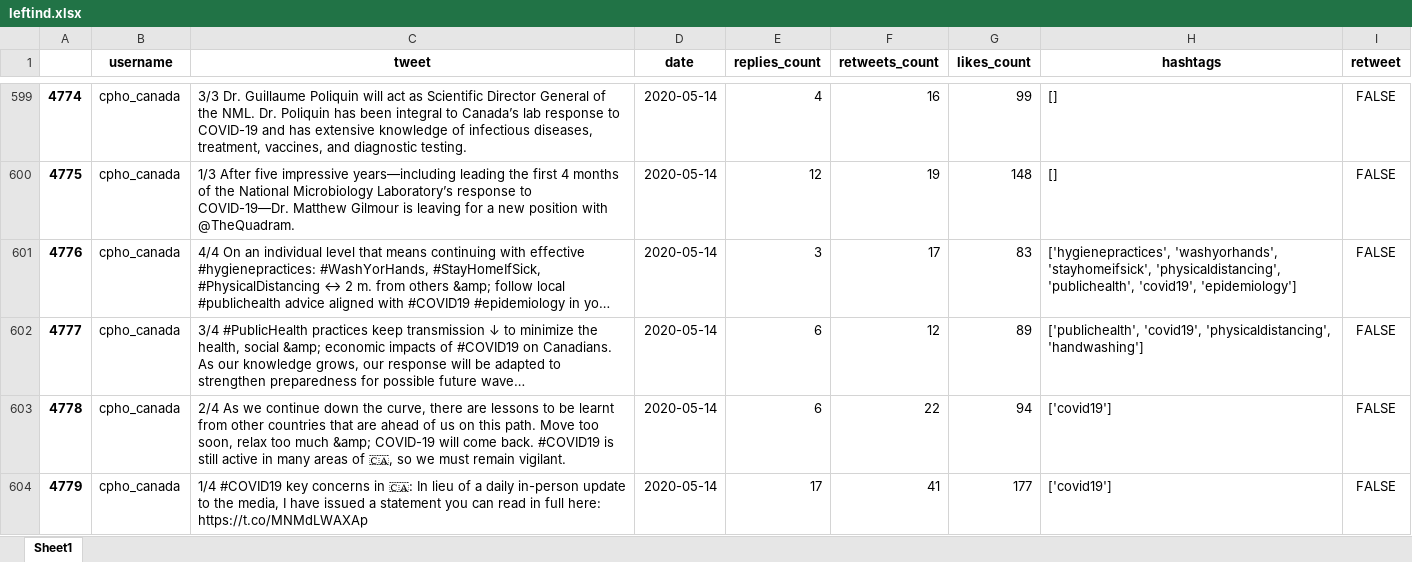
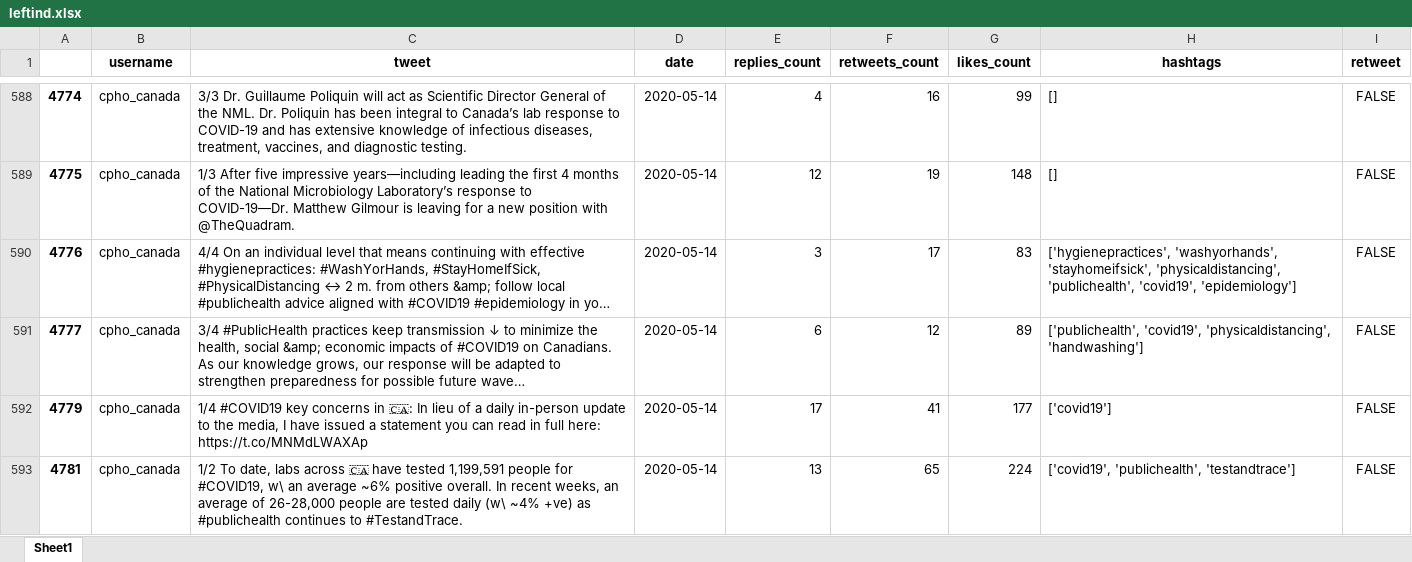
Before and after one commit to jennifertramsu/bdc2021, an Excel workbook: Datasets/Processed/leftind.xlsx, sheet Sheet1, drawn as a sheet; only a part is shown, gaps mark what is left out; the shorter side is filled out with more unchanged rows; long unchanged cells end in …; values as stored, in another font and other column widths than the file's, no borders; the diff covers the shown part only; the diff names each change by its address in the sheet, - before the commit and + after, or states it on an @@ line.

```diff
--- a/Datasets/Processed/leftind.xlsx (sheet Sheet1)
+++ b/Datasets/Processed/leftind.xlsx (sheet Sheet1)
-row 603: 4778 | cpho_canada | 2/4 As we continue down the curve, there are lessons to be learnt from other countries that are ahead of us on this path. Move too soon, relax too much &amp; COVID-19 will come back. #COVID19 is still active in many areas of 🇨🇦, so we must remain vigilant. | 2020-05-14 | 6 | 22 | 94 | ['covid19'] | FALSE
```
Also changed, not shown: 21 removed rows elsewhere in this sheet, Datasets/Processed/fake.xlsx, Datasets/Processed/healthorg.xlsx, 6 other files.
